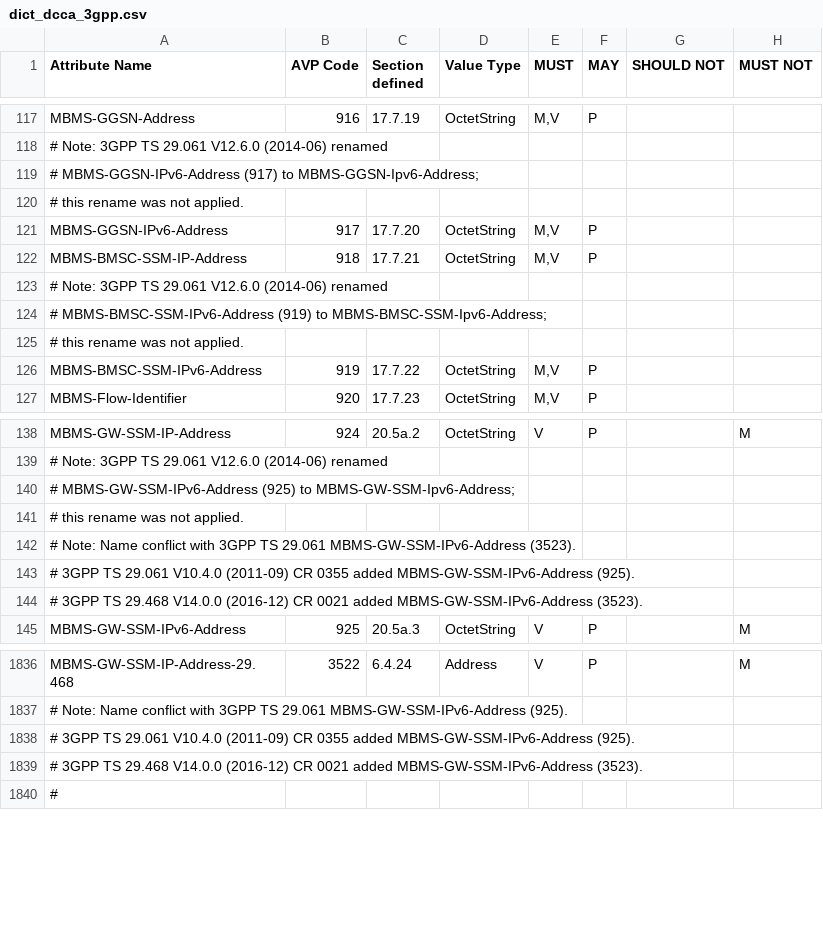
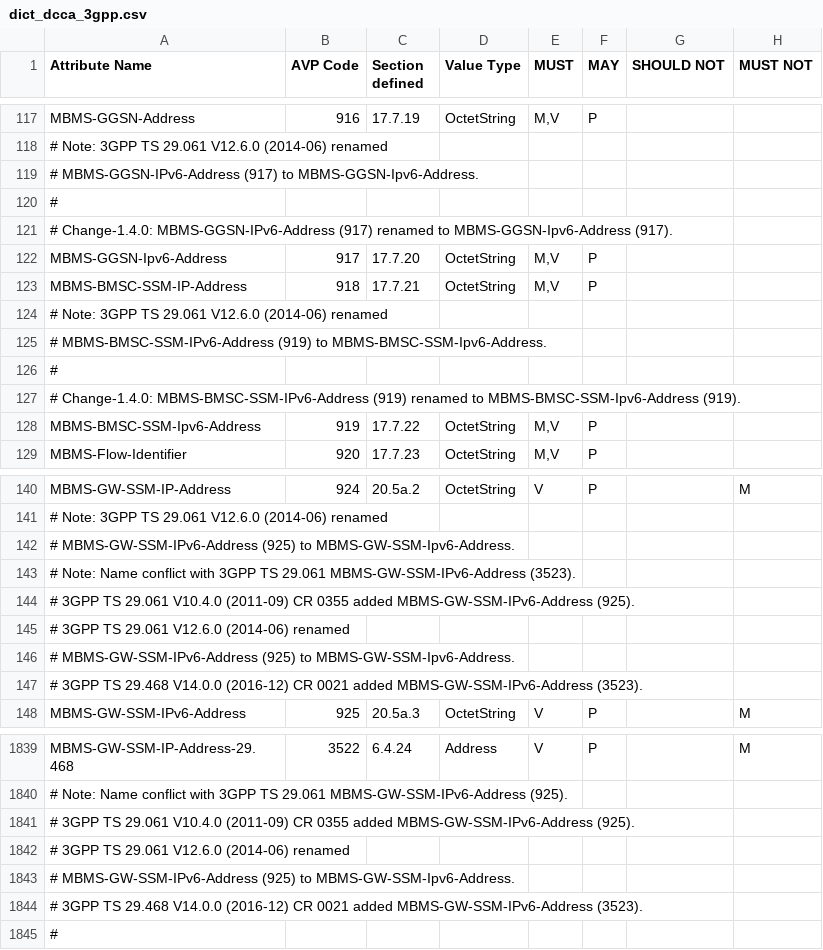
Before and after one commit to sdecugis/freeDiameter, a CSV file: extensions/dict_dcca_3gpp/dict_dcca_3gpp.csv, drawn as a sheet; only a part is shown, gaps mark what is left out; the diff covers the shown part only.

Commit message:
Rename IPv6 AVPs per 3GPP TS 29.061
The following AVPs were renamed in 3GPP TS 29.061 V12.6.0 (2014-06)
(where "IPv6" was globally changed to "Ipv6" in the standard):
- 3GPP-CG-IPv6-Address (14) renamed to 3GPP-CG-Ipv6-Address (14).
- 3GPP-SGSN-IPv6-Address (15) renamed to 3GPP-SGSN-Ipv6-Address (15).
- 3GPP-GGSN-IPv6-Address (16) renamed to 3GPP-GGSN-Ipv6-Address (16).
- 3GPP-IPv6-DNS-Servers (17) renamed to 3GPP-Ipv6-DNS-Servers (17).
- MBMS-GGSN-IPv6-Address (917) renamed to MBMS-GGSN-Ipv6-Address (917).
- MBMS-BMSC-SSM-IPv6-Address (919) renamed to MBMS-BMSC-SSM-Ipv6-Address (919).

```diff
--- a/extensions/dict_dcca_3gpp/dict_dcca_3gpp.csv
+++ b/extensions/dict_dcca_3gpp/dict_dcca_3gpp.csv
@@ -118,10 +118,12 @@ MBMS-GGSN-Address,916,17.7.19,OctetString,"M,V",P,,
 # Note: 3GPP TS 29.061 V12.6.0 (2014-06) renamed,,,,,,,
-# MBMS-GGSN-IPv6-Address (917) to MBMS-GGSN-Ipv6-Address;,,,,,,,
-# this rename was not applied.,,,,,,,
-MBMS-GGSN-IPv6-Address,917,17.7.20,OctetString,"M,V",P,,
+# MBMS-GGSN-IPv6-Address (917) to MBMS-GGSN-Ipv6-Address.,,,,,,,
+# ,,,,,,,
+# Change-1.4.0: MBMS-GGSN-IPv6-Address (917) renamed to MBMS-GGSN-Ipv6-Address (917).,,,,,,,
+MBMS-GGSN-Ipv6-Address,917,17.7.20,OctetString,"M,V",P,,
 MBMS-BMSC-SSM-IP-Address,918,17.7.21,OctetString,"M,V",P,,
 # Note: 3GPP TS 29.061 V12.6.0 (2014-06) renamed,,,,,,,
-# MBMS-BMSC-SSM-IPv6-Address (919) to MBMS-BMSC-SSM-Ipv6-Address;,,,,,,,
-# this rename was not applied.,,,,,,,
-MBMS-BMSC-SSM-IPv6-Address,919,17.7.22,OctetString,"M,V",P,,
+# MBMS-BMSC-SSM-IPv6-Address (919) to MBMS-BMSC-SSM-Ipv6-Address.,,,,,,,
+# ,,,,,,,
+# Change-1.4.0: MBMS-BMSC-SSM-IPv6-Address (919) renamed to MBMS-BMSC-SSM-Ipv6-Address (919).,,,,,,,
+MBMS-BMSC-SSM-Ipv6-Address,919,17.7.22,OctetString,"M,V",P,,
 MBMS-Flow-Identifier,920,17.7.23,OctetString,"M,V",P,,
@@ -139,6 +141,7 @@ MBMS-GW-SSM-IP-Address,924,20.5a.2,OctetString,V,P,,M
 # Note: 3GPP TS 29.061 V12.6.0 (2014-06) renamed,,,,,,,
-# MBMS-GW-SSM-IPv6-Address (925) to MBMS-GW-SSM-Ipv6-Address;,,,,,,,
-# this rename was not applied.,,,,,,,
+# MBMS-GW-SSM-IPv6-Address (925) to MBMS-GW-SSM-Ipv6-Address.,,,,,,,
 # Note: Name conflict with 3GPP TS 29.061 MBMS-GW-SSM-IPv6-Address (3523).,,,,,,,
 # 3GPP TS 29.061 V10.4.0 (2011-09) CR 0355 added MBMS-GW-SSM-IPv6-Address (925).,,,,,,,
+# 3GPP TS 29.061 V12.6.0 (2014-06) renamed,,,,,,,
+# MBMS-GW-SSM-IPv6-Address (925) to MBMS-GW-SSM-Ipv6-Address.,,,,,,,
 # 3GPP TS 29.468 V14.0.0 (2016-12) CR 0021 added MBMS-GW-SSM-IPv6-Address (3523).,,,,,,,
@@ -1838,2 +1841,4 @@ MBMS-GW-SSM-IP-Address-29.468,3522,6.4.24,Address,V,P,,M
 # 3GPP TS 29.061 V10.4.0 (2011-09) CR 0355 added MBMS-GW-SSM-IPv6-Address (925).,,,,,,,
+# 3GPP TS 29.061 V12.6.0 (2014-06) renamed,,,,,,,
+# MBMS-GW-SSM-IPv6-Address (925) to MBMS-GW-SSM-Ipv6-Address.,,,,,,,
 # 3GPP TS 29.468 V14.0.0 (2016-12) CR 0021 added MBMS-GW-SSM-IPv6-Address (3523).,,,,,,,
```
Also changed, not shown: 20 edited cells elsewhere in this file, 1 other file.
